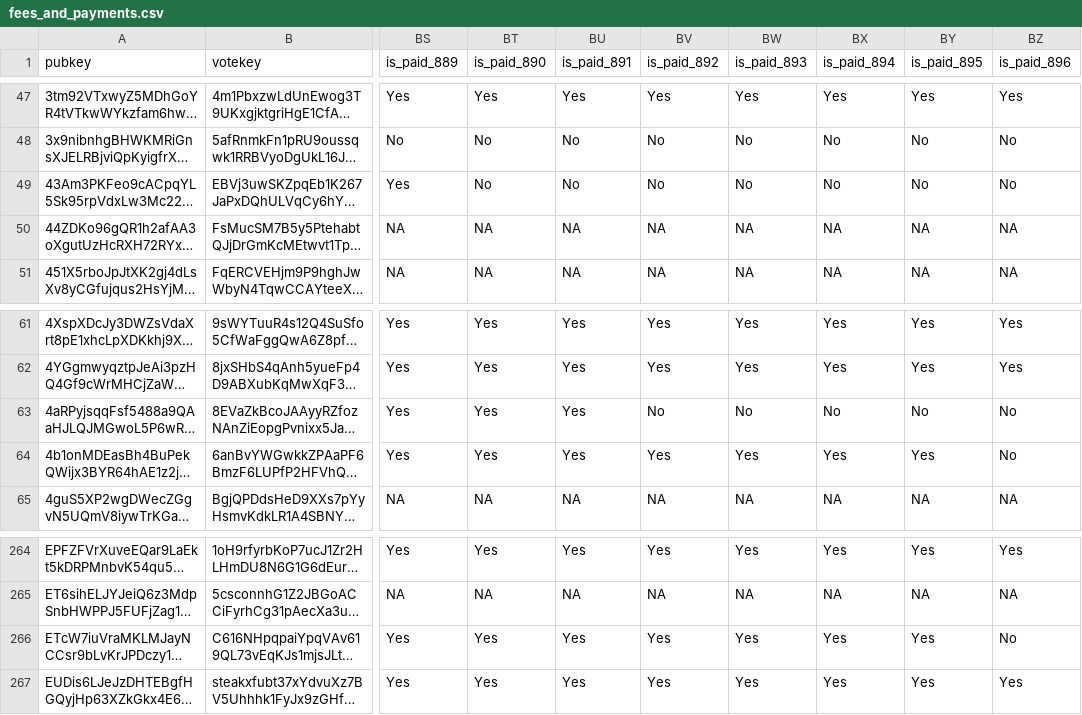
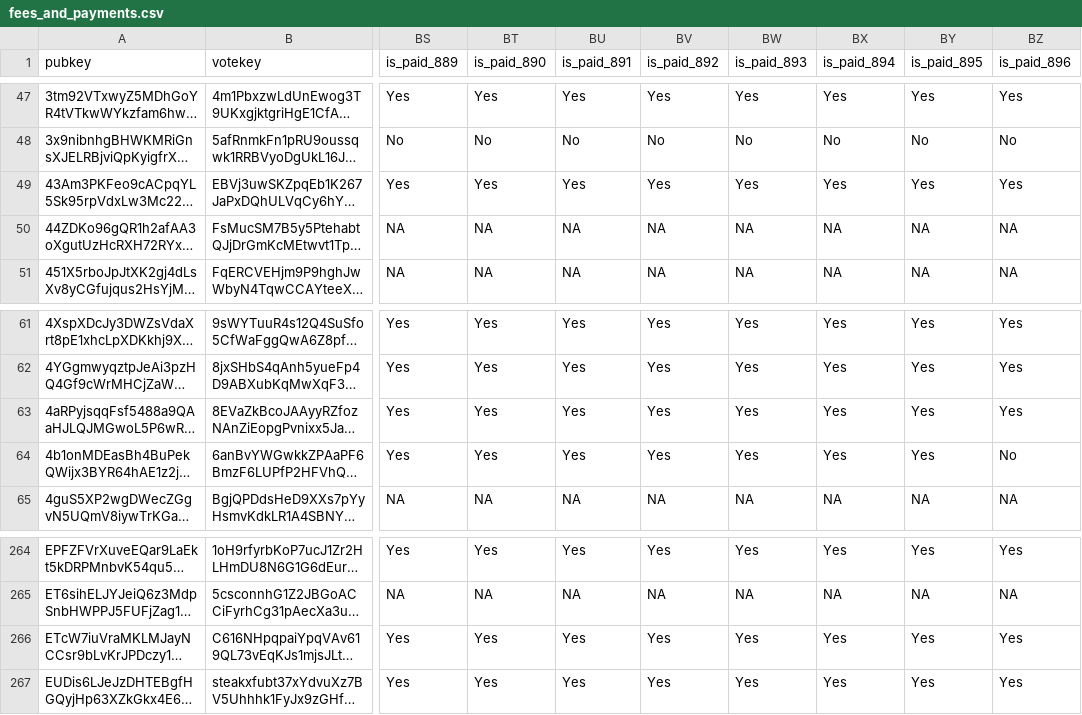
Before and after one commit to doublezerofoundation/fees, a CSV file: fees_and_payments.csv, drawn as a sheet; only a part is shown, gaps mark what is left out; long unchanged cells end in …; the diff names each change by its address in the sheet, - before the commit and + after, or states it on an @@ line.

Commit message:
Update pivoted fees data for epoch 896

```diff
--- a/fees_and_payments.csv
+++ b/fees_and_payments.csv
-BT49 (is_paid_890): No
+BT49 (is_paid_890): Yes
-BU49 (is_paid_891): No
+BU49 (is_paid_891): Yes
-BV49 (is_paid_892): No
+BV49 (is_paid_892): Yes
-BW49 (is_paid_893): No
+BW49 (is_paid_893): Yes
-BX49 (is_paid_894): No
+BX49 (is_paid_894): Yes
-BY49 (is_paid_895): No
+BY49 (is_paid_895): Yes
-BZ49 (is_paid_896): No
+BZ49 (is_paid_896): Yes
-BV63 (is_paid_892): No
+BV63 (is_paid_892): Yes
-BW63 (is_paid_893): No
+BW63 (is_paid_893): Yes
-BX63 (is_paid_894): No
+BX63 (is_paid_894): Yes
-BY63 (is_paid_895): No
+BY63 (is_paid_895): Yes
-BZ63 (is_paid_896): No
+BZ63 (is_paid_896): Yes
-BZ266 (is_paid_896): No
+BZ266 (is_paid_896): Yes
```
